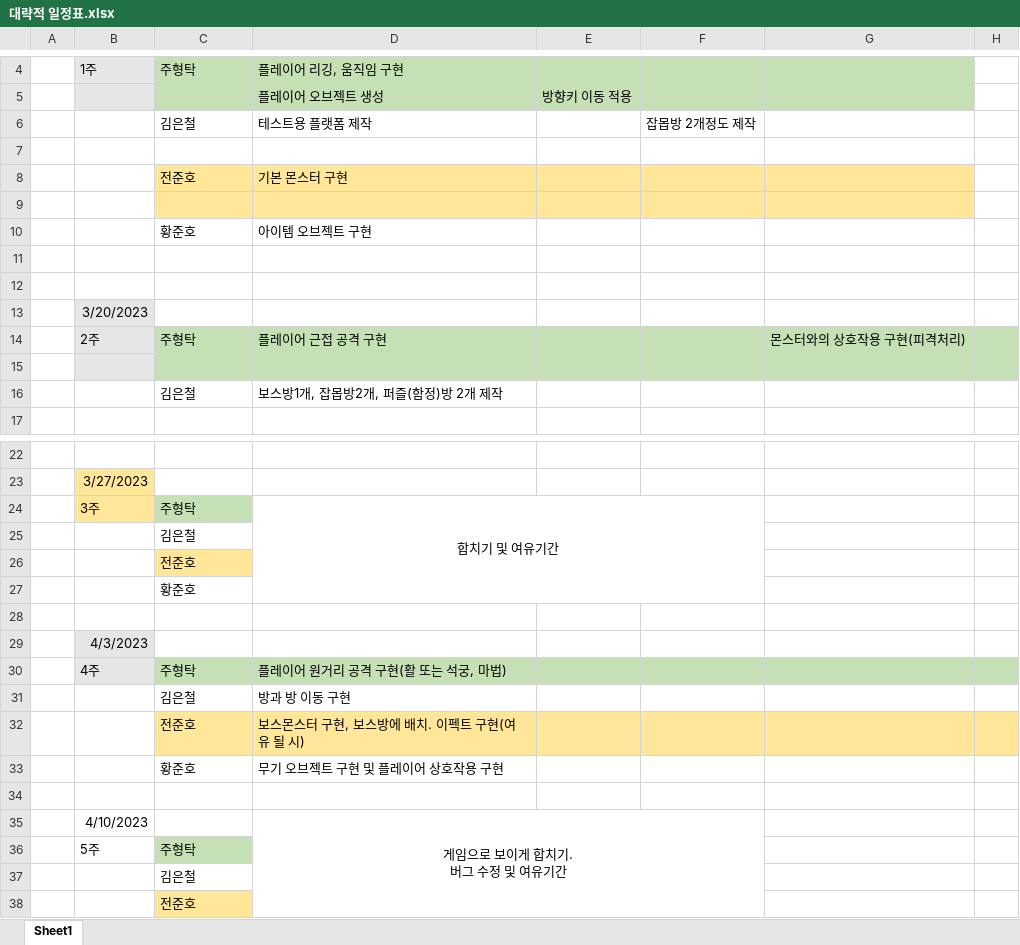
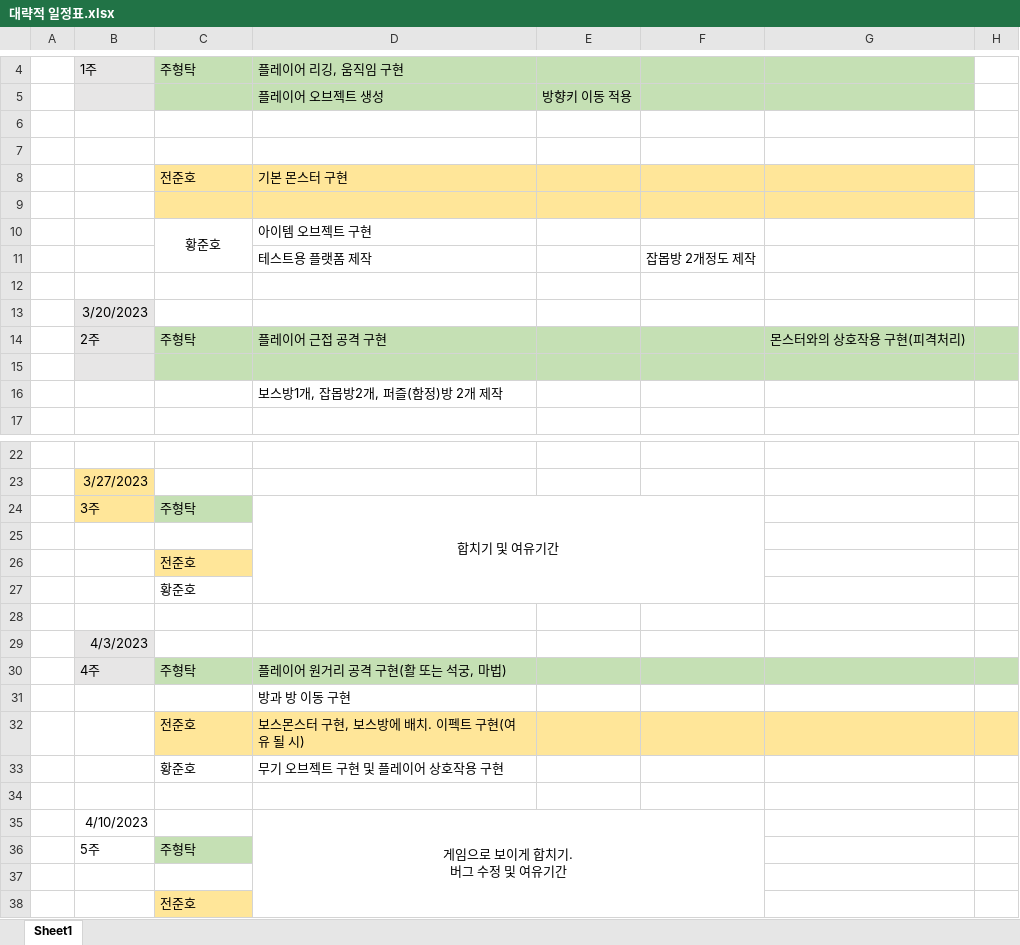
Before and after one commit to hyungtak/AtentsTeamCProject, an Excel workbook: 대략적 일정표.xlsx, sheet Sheet1, drawn as a sheet; only a part is shown, gaps mark what is left out; values as stored, in another font and other column widths than the file's, no borders; rows hold the shown columns only; the diff names each change by its address in the sheet, - before the commit and + after, or states it on an @@ line.

```diff
--- a/대략적 일정표.xlsx (sheet Sheet1)
+++ b/대략적 일정표.xlsx (sheet Sheet1)
-C6: 김은철
+C6: (empty)
-D6: 테스트용 플랫폼 제작
+D6: (empty)
-F6: 잡몹방 2개정도 제작
+F6: (empty)
-C10 alignment: left
+C10 alignment: center
+C10:C11 merged
-row 11: (empty)
+row 11:  |  |  | 테스트용 플랫폼 제작 |  | 잡몹방 2개정도 제작
-C16: 김은철
+C16: (empty)
-C25: 김은철
+C25: (empty)
-C31: 김은철
+C31: (empty)
-C37: 김은철
+C37: (empty)
```
Also changed, not shown: 1 other file.
